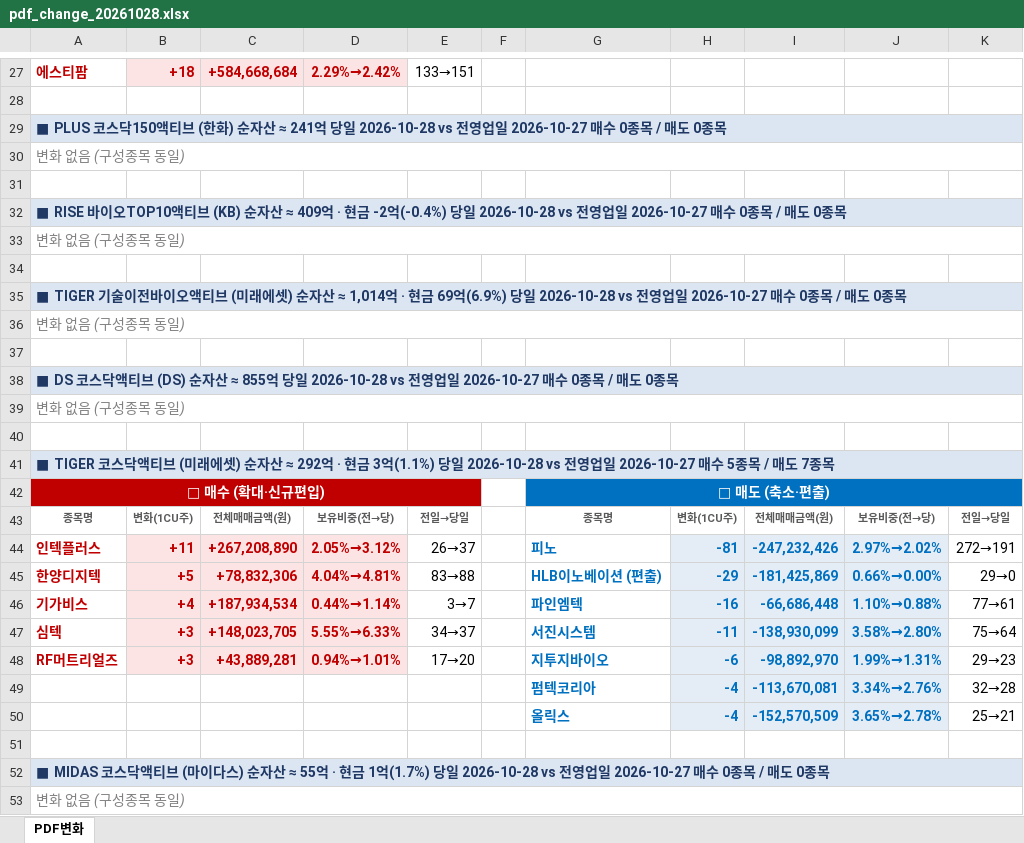
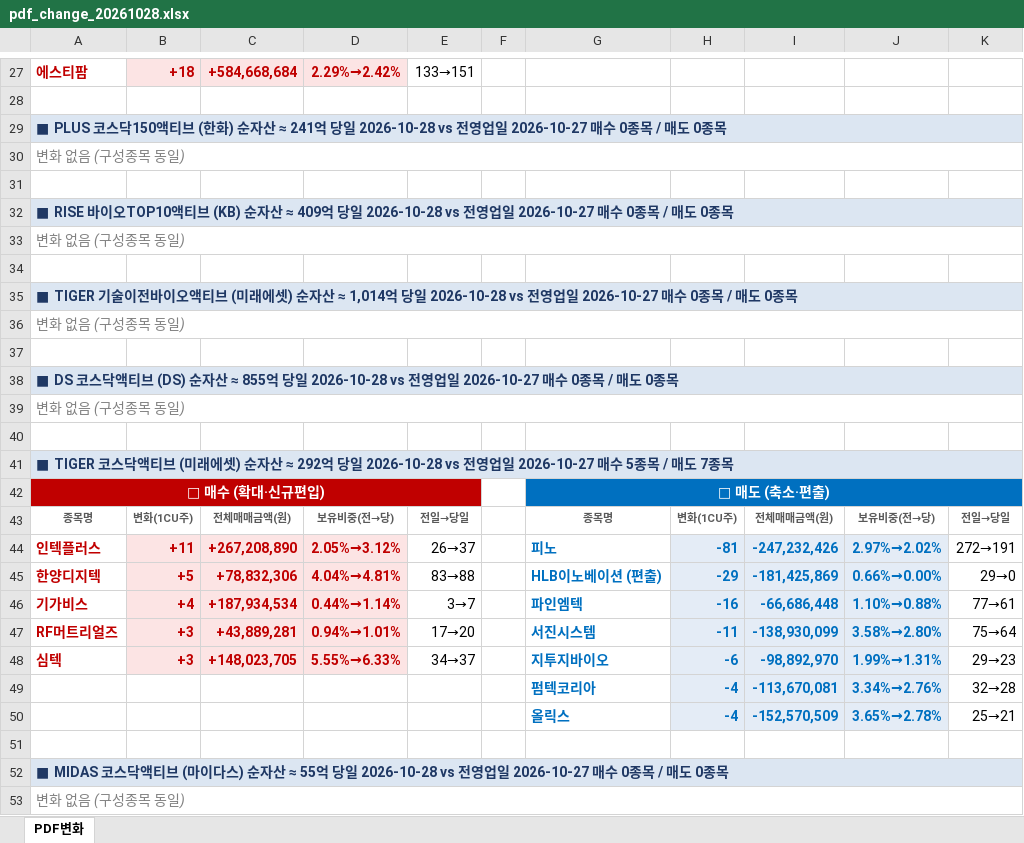
Before and after one commit to unrevr15/etf-reports, an Excel workbook: reports/pdf_change_20261028.xlsx, sheet PDF변화, drawn as a sheet; only a part is shown, gaps mark what is left out; values as stored, in another font and other column widths than the file's, no borders; the diff names each change by its address in the sheet, - before the commit and + after, or states it on an @@ line.

```diff
--- a/reports/pdf_change_20261028.xlsx (sheet PDF변화)
+++ b/reports/pdf_change_20261028.xlsx (sheet PDF변화)
-A32: …≈ 409억 · 현금 -2억(-0.4%) 당일 2026-10-28…
+A32: …≈ 409억 당일 2026-10-28…
-A35: …≈ 1,014억 · 현금 69억(6.9%) 당일 2026-10-28…
+A35: …≈ 1,014억 당일 2026-10-28…
-A41: …≈ 292억 · 현금 3억(1.1%) 당일 2026-10-28…
+A41: …≈ 292억 당일 2026-10-28…
-A47: 심텍
+A47: RF머트리얼즈
-C47: +148,023,705
+C47: +43,889,281
-D47: 5.55%→6.33%
+D47: 0.94%→1.01%
-E47: 34→37
+E47: 17→20
-A48: RF머트리얼즈
+A48: 심텍
-C48: +43,889,281
+C48: +148,023,705
-D48: 0.94%→1.01%
+D48: 5.55%→6.33%
-E48: 17→20
+E48: 34→37
-A52: …≈ 55억 · 현금 1억(1.7%) 당일 2026-10-28…
+A52: …≈ 55억 당일 2026-10-28…
```
Also changed, not shown: reports/pdf_rolling5_20261028.xlsx, 2 other files.
